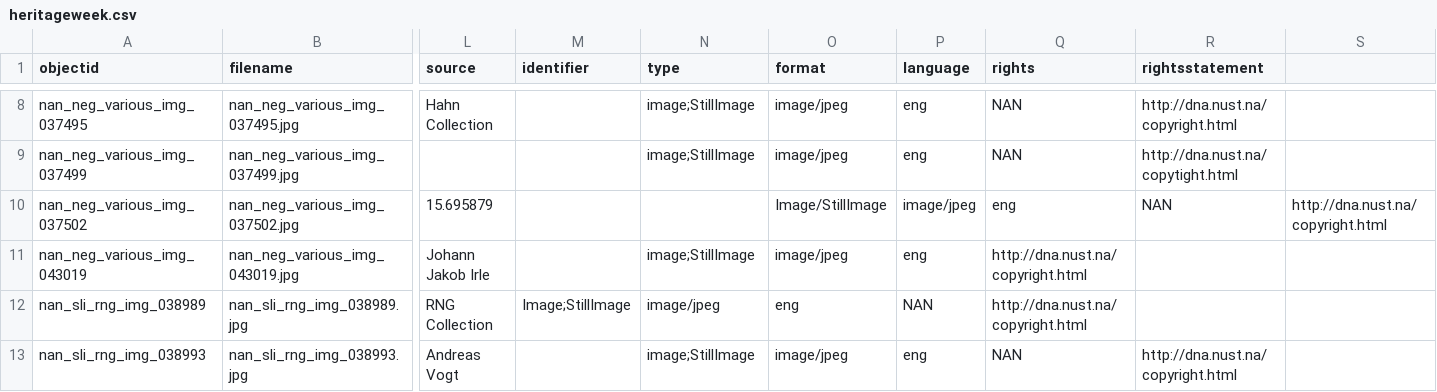
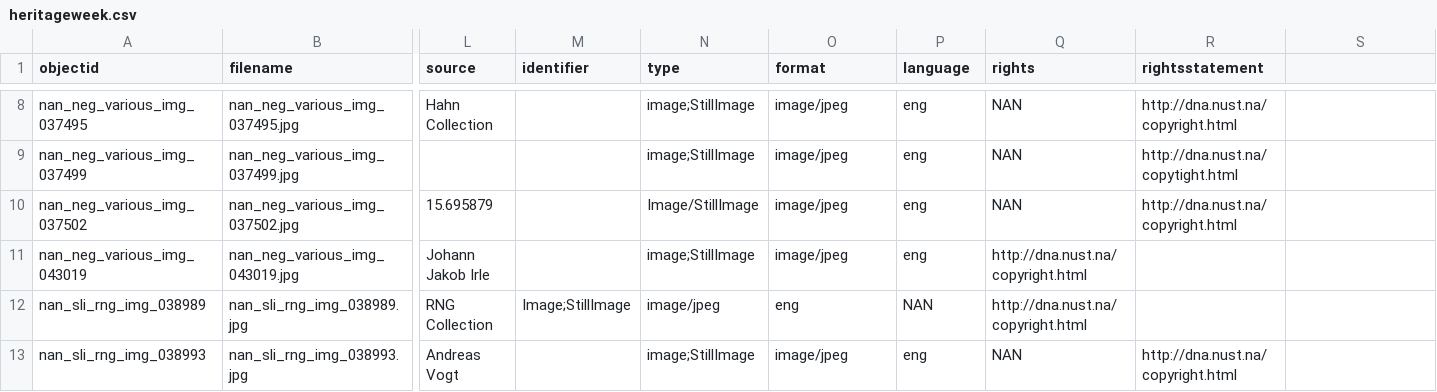
Before and after one commit to nustlib/heritage_week, a CSV file: _data/heritageweek.csv, drawn as a sheet; only a part is shown, gaps mark what is left out; the diff names each change by its address in the sheet, - before the commit and + after, or states it on an @@ line.

Commit message:
Update heritageweek.csv

```diff
--- a/_data/heritageweek.csv
+++ b/_data/heritageweek.csv
-N10 (type): (empty)
+N10 (type): Image/StillImage
-O10 (format): Image/StillImage
+O10 (format): image/jpeg
-P10 (language): image/jpeg
+P10 (language): eng
-Q10 (rights): eng
+Q10 (rights): NAN
-R10 (rightsstatement): NAN
+R10 (rightsstatement): http://dna.nust.na/copyright.html
-S10: http://dna.nust.na/copyright.html
+S10: (empty)
```
